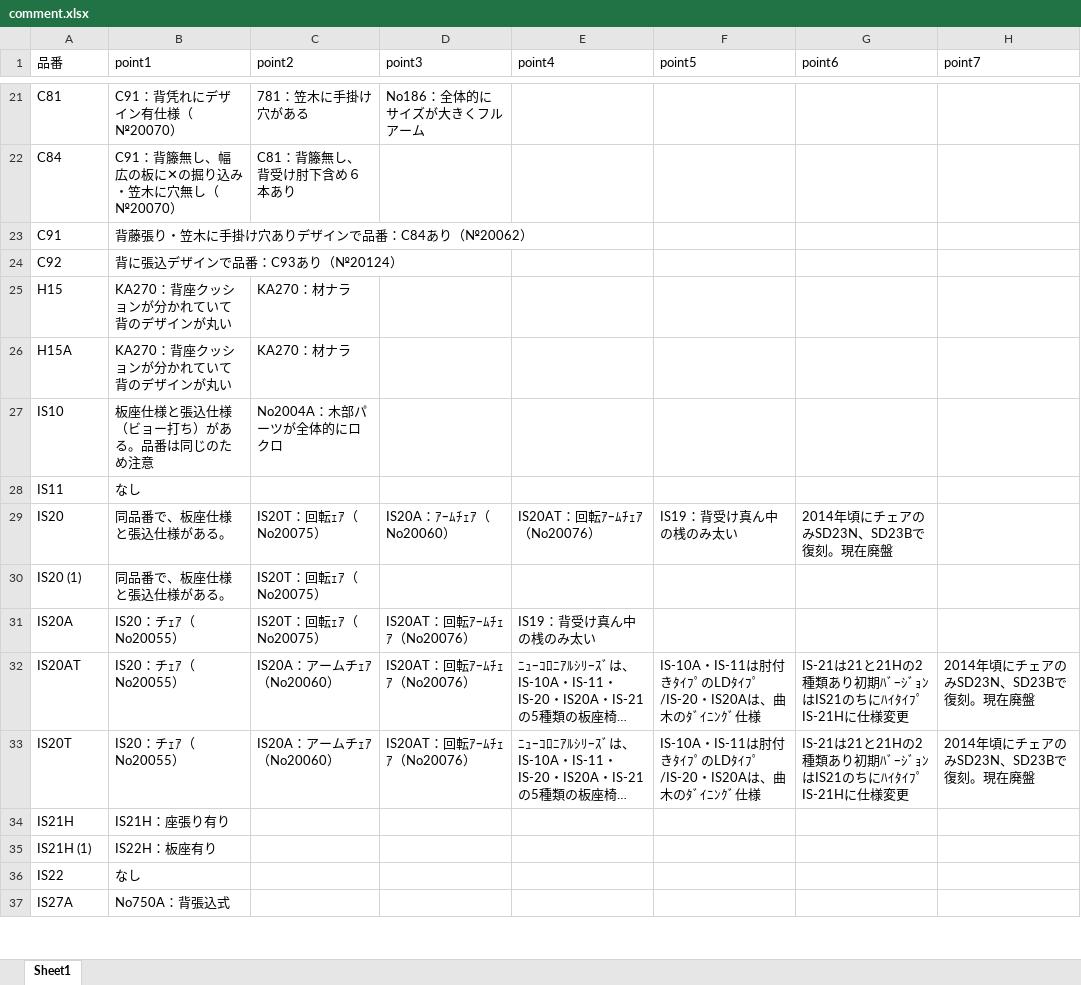
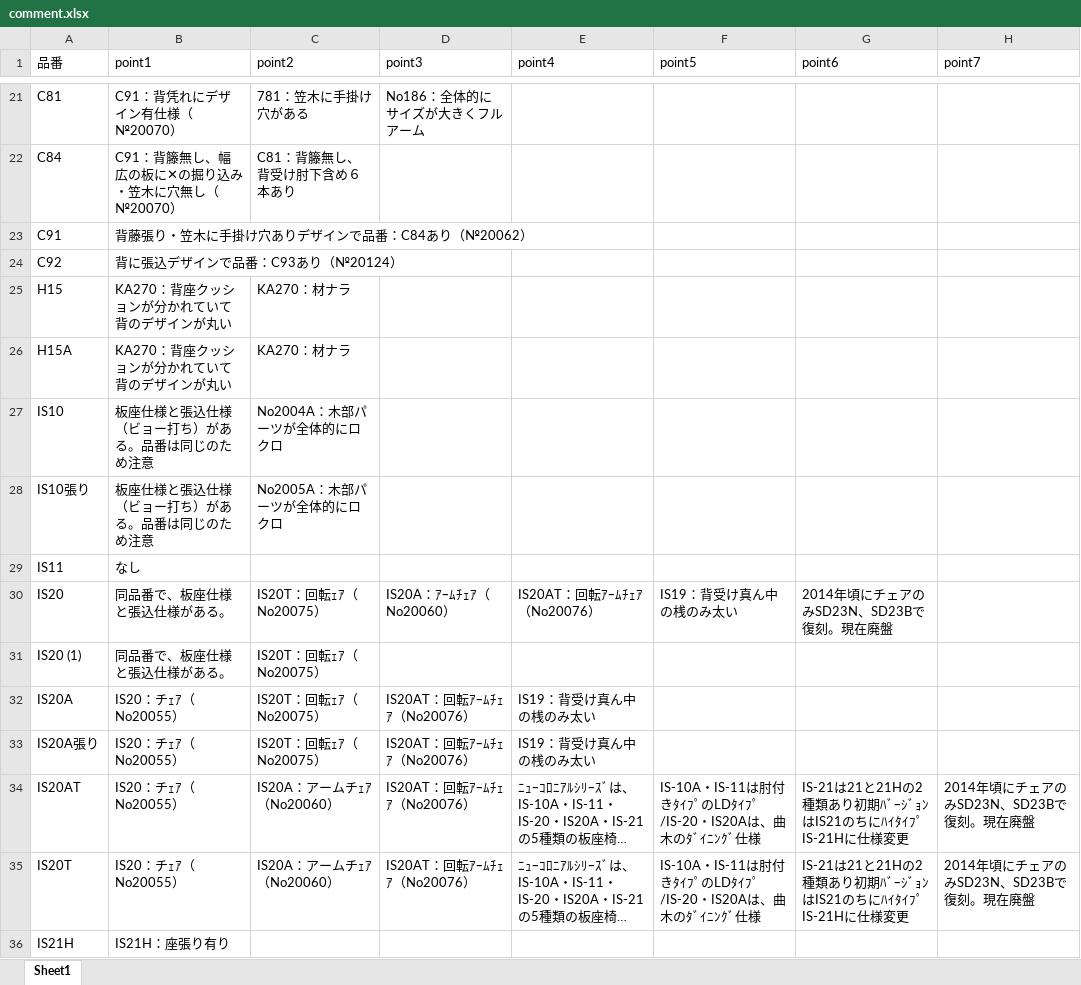
Before and after one commit to cocosan1/repair_chair_gemini, an Excel workbook: comment.xlsx, sheet Sheet1, drawn as a sheet; only a part is shown, gaps mark what is left out; the shorter side is filled out with more unchanged rows; long unchanged cells end in …; values as stored, in another font and other column widths than the file's, no borders; the diff names each change by its address in the sheet, - before the commit and + after, or states it on an @@ line.

```diff
--- a/comment.xlsx (sheet Sheet1)
+++ b/comment.xlsx (sheet Sheet1)
+row 28: IS10張り | 板座仕様と張込仕様（ビョー打ち）がある。品番は同じのため注意 | No2005A：木部パーツが全体的にロクロ
+row 33: IS20A張り | IS20：チｪｱ（No20055） | IS20T：回転ｪｱ（No20075） | IS20AT：回転ｱｰﾑﾁｪｱ（No20076） | IS19：背受け真ん中の桟のみ太い
```
Also changed, not shown: chair_all.xlsx, chair_classification_results.xlsx, 51 other files.
